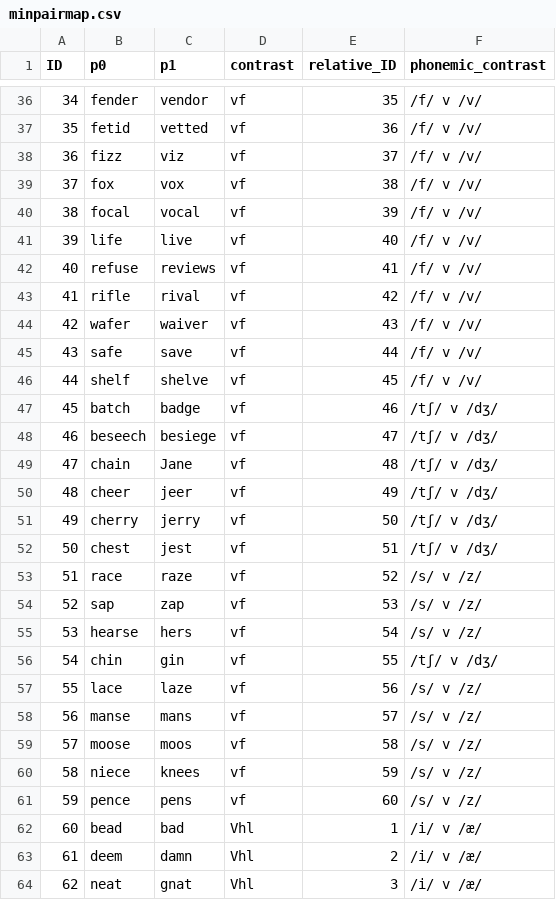
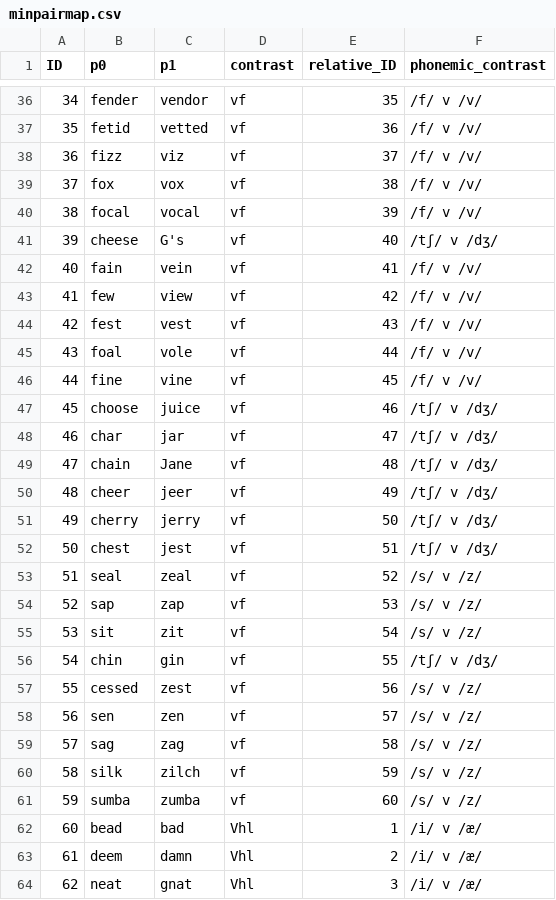
Before and after one commit to dvdmrn/hapticspeech, a CSV file: stimuli/minpairmap.csv, drawn as a sheet; only a part is shown, gaps mark what is left out; the diff covers the shown part only.

```diff
--- a/stimuli/minpairmap.csv
+++ b/stimuli/minpairmap.csv
@@ -40,10 +40,10 @@ ID,p0,p1,contrast,relative_ID,phonemic_contrast
 38,focal,vocal,vf,39,/f/ v /v/
-39,life,live,vf,40,/f/ v /v/
-40,refuse,reviews,vf,41,/f/ v /v/
-41,rifle,rival,vf,42,/f/ v /v/
-42,wafer,waiver,vf,43,/f/ v /v/
-43,safe,save,vf,44,/f/ v /v/
-44,shelf,shelve,vf,45,/f/ v /v/
-45,batch,badge,vf,46,/tʃ/ v /dʒ/
-46,beseech,besiege,vf,47,/tʃ/ v /dʒ/
+39,cheese,G's,vf,40,/tʃ/ v /dʒ/
+40,fain,vein,vf,41,/f/ v /v/
+41,few,view,vf,42,/f/ v /v/
+42,fest,vest,vf,43,/f/ v /v/
+43,foal,vole,vf,44,/f/ v /v/
+44,fine,vine,vf,45,/f/ v /v/
+45,choose ,juice,vf,46,/tʃ/ v /dʒ/
+46,char,jar,vf,47,/tʃ/ v /dʒ/
 47,chain,Jane,vf,48,/tʃ/ v /dʒ/
@@ -52,11 +52,11 @@ ID,p0,p1,contrast,relative_ID,phonemic_contrast
 50,chest,jest,vf,51,/tʃ/ v /dʒ/
-51,race,raze,vf,52,/s/ v /z/
+51,seal,zeal,vf,52,/s/ v /z/
 52,sap,zap,vf,53,/s/ v /z/
-53,hearse,hers,vf,54,/s/ v /z/
+53,sit,zit,vf,54,/s/ v /z/
 54,chin,gin,vf,55,/tʃ/ v /dʒ/
-55,lace,laze,vf,56,/s/ v /z/
-56,manse,mans,vf,57,/s/ v /z/
-57,moose,moos,vf,58,/s/ v /z/
-58,niece,knees,vf,59,/s/ v /z/
-59,pence,pens,vf,60,/s/ v /z/
+55,cessed,zest,vf,56,/s/ v /z/
+56,sen ,zen ,vf,57,/s/ v /z/
+57,sag,zag,vf,58,/s/ v /z/
+58,silk,zilch,vf,59,/s/ v /z/
+59,sumba,zumba,vf,60,/s/ v /z/
 60,bead,bad,Vhl,1,/i/ v /æ/
```
Also changed, not shown: 104 edited cells elsewhere in this file, stimuli/minpairmapOLD.csv, 2 other files.
